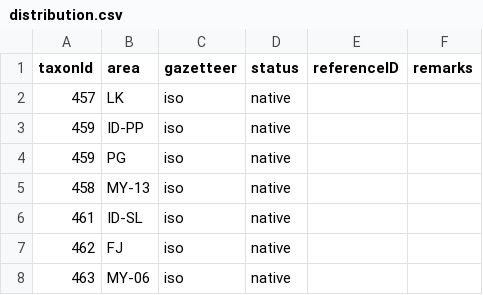
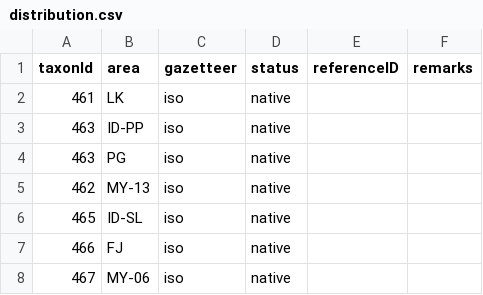
Before and after one commit to dhobern/alucitoidea, a CSV file: coldp/data/distribution.csv, drawn as a sheet.

```diff
--- a/coldp/data/distribution.csv
+++ b/coldp/data/distribution.csv
@@ -1,8 +1,8 @@
 taxonId,area,gazetteer,status,referenceID,remarks
-457,LK,iso,native,,
-459,ID-PP,iso,native,,
-459,PG,iso,native,,
-458,MY-13,iso,native,,
-461,ID-SL,iso,native,,
-462,FJ,iso,native,,
-463,MY-06,iso,native,,
+461,LK,iso,native,,
+463,ID-PP,iso,native,,
+463,PG,iso,native,,
+462,MY-13,iso,native,,
+465,ID-SL,iso,native,,
+466,FJ,iso,native,,
+467,MY-06,iso,native,,
```
Also changed, not shown: coldp/data/name.csv, coldp/data/namereference.csv, 4 other files.
